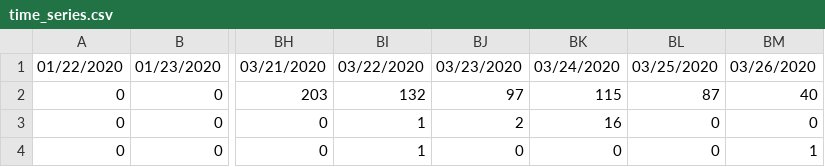
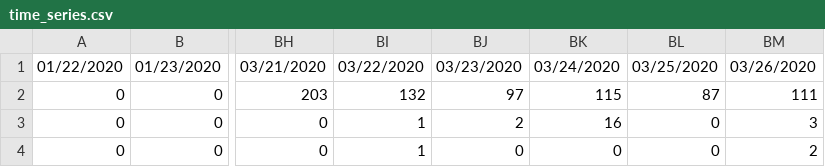
Before and after one commit to saadzah/covid19-pakistan, a CSV file: time-series/time_series.csv, drawn as a sheet; only a part is shown, gaps mark what is left out; the diff names each change by its address in the sheet, - before the commit and + after, or states it on an @@ line.

Commit message:
Update time_series.csv

```diff
--- a/time-series/time_series.csv
+++ b/time-series/time_series.csv
-BM2: 40
+BM2: 111
-BM3: 0
+BM3: 3
-BM4: 1
+BM4: 2
```
